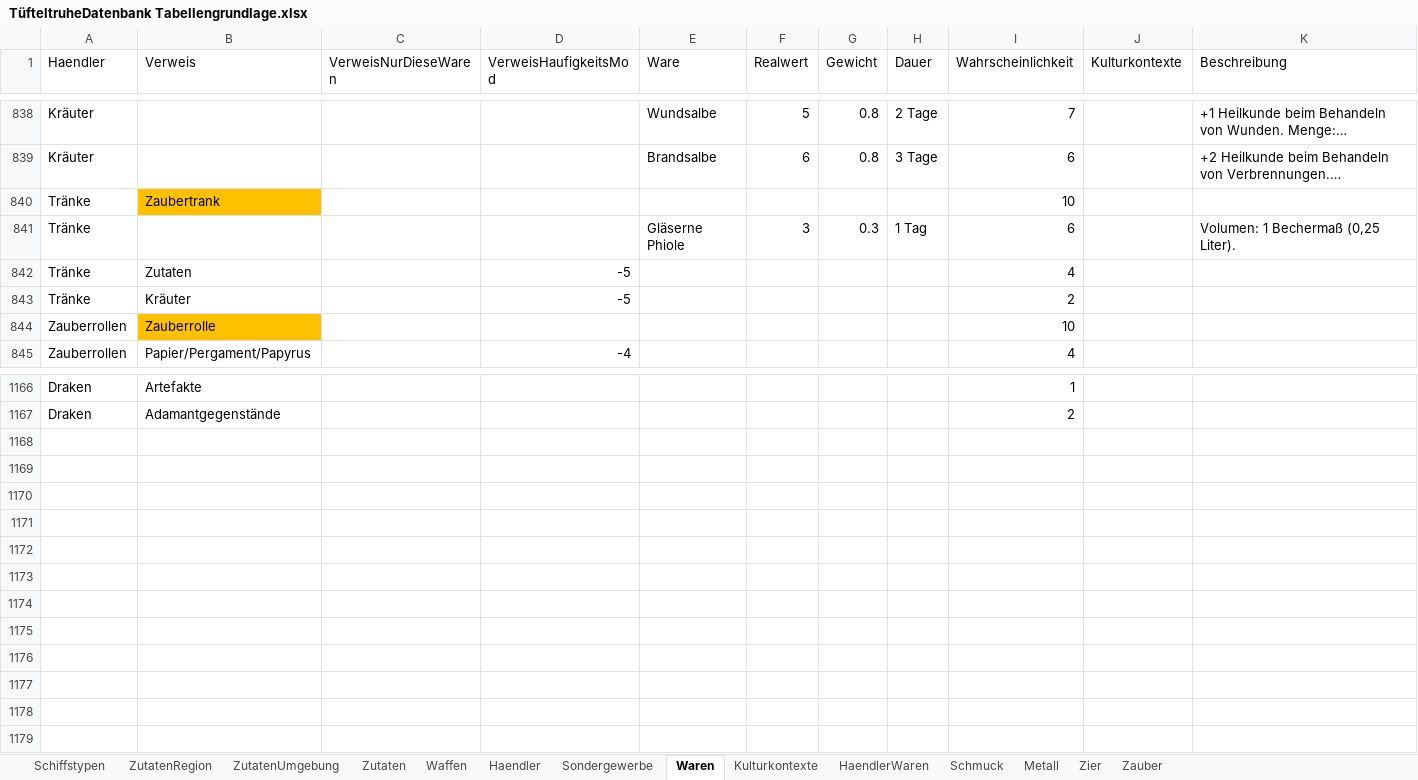
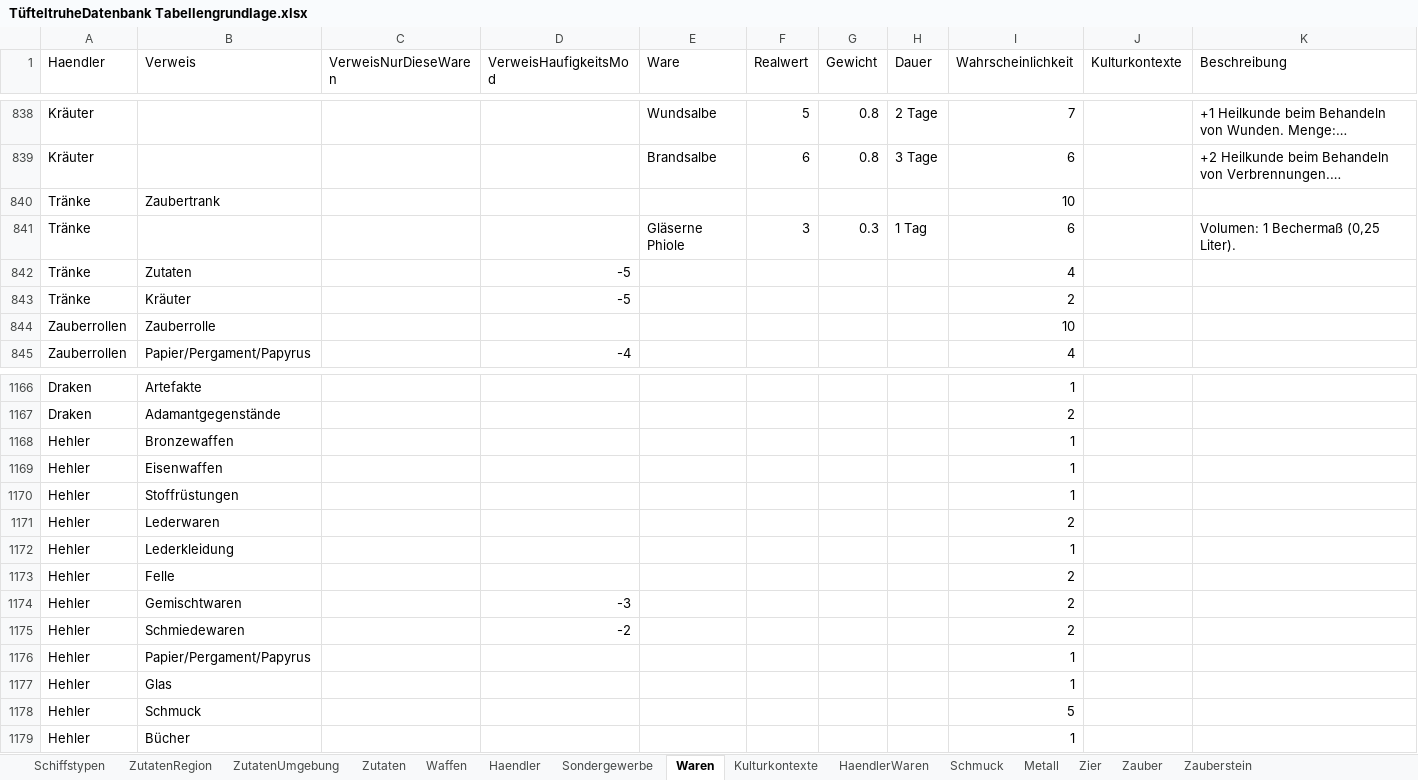
Before and after one commit to l-ammer/Tuefteltruhe, an Excel workbook: TüfteltruheDatenbank Tabellengrundlage.xlsx, sheet Waren, drawn as a sheet; only a part is shown, gaps mark what is left out; long unchanged cells end in …; values as stored, in another font and other column widths than the file's, no borders; the diff names each change by its address in the sheet, - before the commit and + after, or states it on an @@ line.

```diff
--- a/TüfteltruheDatenbank Tabellengrundlage.xlsx (sheet Waren)
+++ b/TüfteltruheDatenbank Tabellengrundlage.xlsx (sheet Waren)
+sheet tab: Zauberstein
-B840 fill: #FFC000
+B840 fill: none
-B844 fill: #FFC000
+B844 fill: none
+row 1168: Hehler | Bronzewaffen |  |  |  |  |  |  | 1
+row 1169: Hehler | Eisenwaffen |  |  |  |  |  |  | 1
+row 1170: Hehler | Stoffrüstungen |  |  |  |  |  |  | 1
+row 1171: Hehler | Lederwaren |  |  |  |  |  |  | 2
+row 1172: Hehler | Lederkleidung |  |  |  |  |  |  | 1
+row 1173: Hehler | Felle |  |  |  |  |  |  | 2
+row 1174: Hehler | Gemischtwaren |  | -3 |  |  |  |  | 2
+row 1175: Hehler | Schmiedewaren |  | -2 |  |  |  |  | 2
+row 1176: Hehler | Papier/Pergament/Papyrus |  |  |  |  |  |  | 1
+row 1177: Hehler | Glas |  |  |  |  |  |  | 1
+row 1178: Hehler | Schmuck |  |  |  |  |  |  | 5
+row 1179: Hehler | Bücher |  |  |  |  |  |  | 1
```
Also changed, not shown: sheet Zauber, sheet HaendlerWaren, 5 other files.
